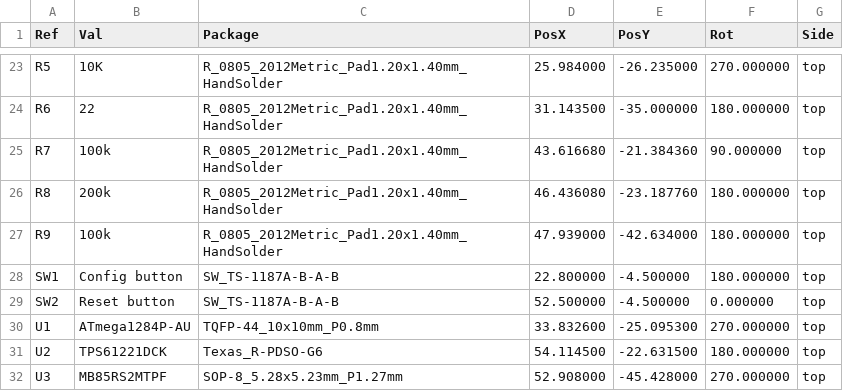
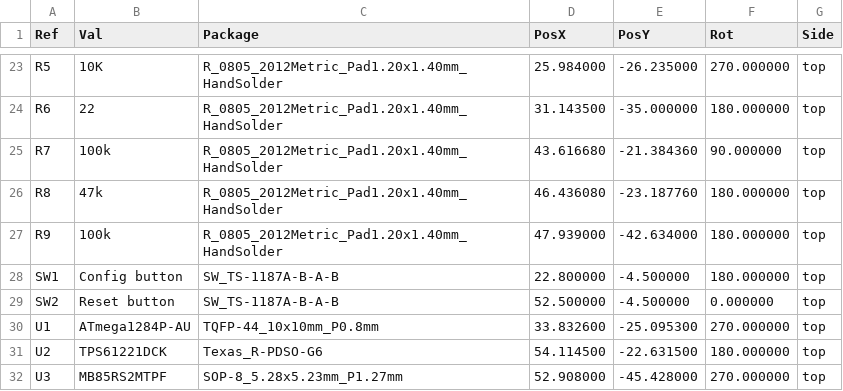
Before and after one commit to FUEL4EP/HomeAutomation, a CSV file: AsksinPP_developments/PCBs/HB-UNI-SEN-BATT_ATMega1284P_E07-868MS10_FRAM_FUEL4EP/JLCPCB_SMT_Service/POS/HB-UNI-SEN-BATT_ATMega1284P_E07-868MS10_FRAM_FUEL4EP-top-pos.csv, drawn as a sheet; only a part is shown, gaps mark what is left out; the diff names each change by its address in the sheet, - before the commit and + after, or states it on an @@ line.

Commit message:
PCBs/HB-UNI-SEN-BATT_ATMega1284P_E07-868MS10_FUEL4EP and PCBs/HB-UNI-SEN-BATT_ATMega1284P_E07-868MS10_FRAM_FUEL4EP: changed R8 from 200kOhm to 47kOhm for better measurement accuracy

```diff
--- a/AsksinPP_developments/PCBs/HB-UNI-SEN-BATT_ATMega1284P_E07-868MS10_FRAM_FUEL4EP/JLCPCB_SMT_Service/POS/HB-UNI-SEN-BATT_ATMega1284P_E07-868MS10_FRAM_FUEL4EP-top-pos.csv
+++ b/AsksinPP_developments/PCBs/HB-UNI-SEN-BATT_ATMega1284P_E07-868MS10_FRAM_FUEL4EP/JLCPCB_SMT_Service/POS/HB-UNI-SEN-BATT_ATMega1284P_E07-868MS10_FRAM_FUEL4EP-top-pos.csv
-B26 (Val): 200k
+B26 (Val): 47k
```
Also changed, not shown: AsksinPP_developments/PCBs/HB-UNI-SEN-BATT_ATMega1284P_E07-868MS10_FRAM_FUEL4EP/BOM/bom.csv, AsksinPP_developments/PCBs/HB-UNI-SEN-BATT_ATMega1284P_E07-868MS10_FRAM_FUEL4EP/JLCPCB_SMT_Service/HB-UNI-SEN-BATT_ATMega1284P_E07-868MS10_FRAM_FUEL4EP_JLCPCB_SMT_BOM.csv, 54 other files.
